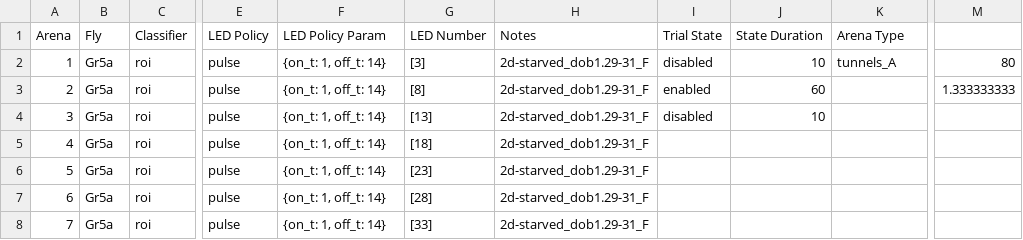
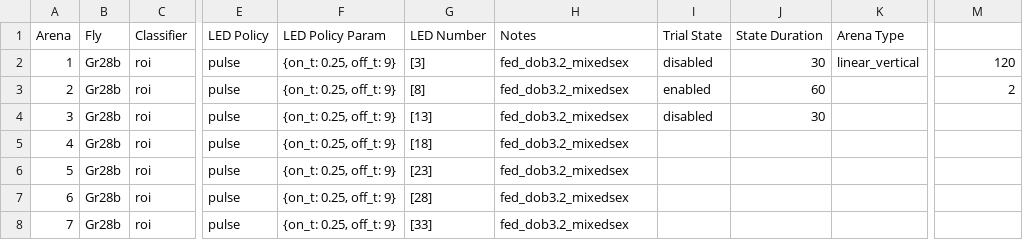
Before and after one commit to willdickson/puzzleboxes_launch, a CSV file: puzzleboxes_trial - roi_linear.csv, drawn as a sheet; only a part is shown, gaps mark what is left out; the diff names each change by its address in the sheet, - before the commit and + after, or states it on an @@ line.

```diff
--- a/puzzleboxes_trial - roi_linear.csv
+++ b/puzzleboxes_trial - roi_linear.csv
-B2:B8 (Fly): Gr5a
+B2:B8 (Fly): Gr28b
-F2:F8 (LED Policy Param): {on_t: 1, off_t: 14}
+F2:F8 (LED Policy Param): {on_t: 0.25, off_t: 9}
-H2:H8 (Notes): 2d-starved_dob1.29-31_F
+H2:H8 (Notes): fed_dob3.2_mixedsex
-J2 (State Duration): 10
+J2 (State Duration): 30
-K2 (Arena Type): tunnels_A
+K2 (Arena Type): linear_vertical
-M2: 80
+M2: 120
-M3: 1.333333333
+M3: 2
-J4 (State Duration): 10
+J4 (State Duration): 30
```
Also changed, not shown: puzzleboxes_trial - ficfruit_revisit.csv, puzzleboxes_trial - tunnels.csv, 16 other files.
